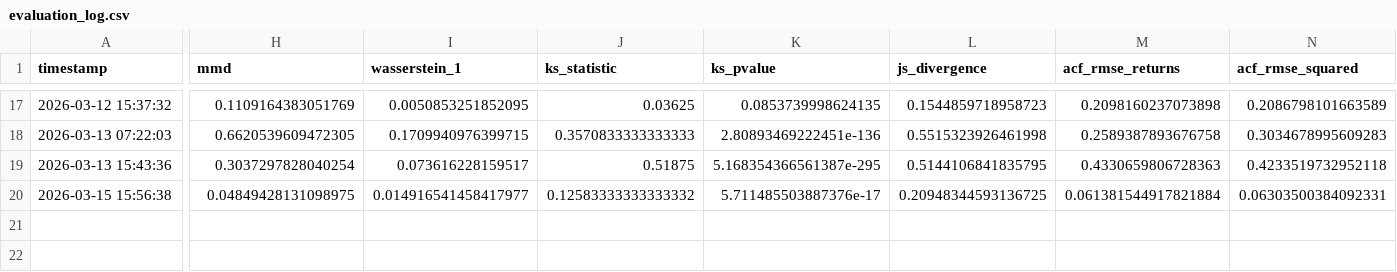
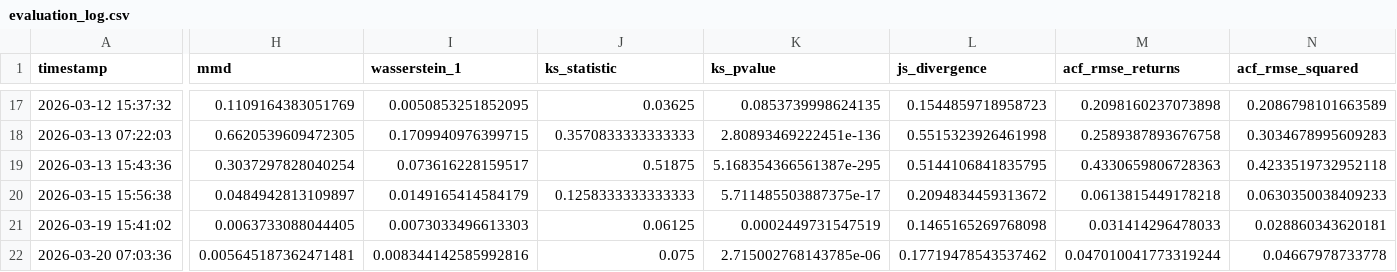
Before and after one commit to docdude/syntethic-financial-data, a CSV file: data/evaluation_log.csv, drawn as a sheet; only a part is shown, gaps mark what is left out; rows hold the shown columns only; the diff covers the shown part only; the diff names each change by its address in the sheet, - before the commit and + after, or states it on an @@ line.

```diff
--- a/data/evaluation_log.csv
+++ b/data/evaluation_log.csv
-H20 (mmd): 0.04849428131098975
+H20 (mmd): 0.0484942813109897
-I20 (wasserstein_1): 0.014916541458417977
+I20 (wasserstein_1): 0.0149165414584179
-J20 (ks_statistic): 0.12583333333333332
+J20 (ks_statistic): 0.1258333333333333
-K20 (ks_pvalue): 5.711485503887376e-17
+K20 (ks_pvalue): 5.711485503887375e-17
-L20 (js_divergence): 0.20948344593136725
+L20 (js_divergence): 0.2094834459313672
-M20 (acf_rmse_returns): 0.061381544917821884
+M20 (acf_rmse_returns): 0.0613815449178218
-N20 (acf_rmse_squared): 0.06303500384092331
+N20 (acf_rmse_squared): 0.0630350038409233
+row 21: 2026-03-19 15:41:02 | 0.0063733088044405 | 0.0073033496613303 | 0.06125 | 0.0002449731547519 | 0.1465165269768098 | 0.031414296478033 | 0.028860343620181
+row 22: 2026-03-20 07:03:36 | 0.005645187362471481 | 0.008344142585992816 | 0.075 | 2.715002768143785e-06 | 0.17719478543537462 | 0.047010041773319244 | 0.04667978733778
```
Also changed, not shown: 18 edited cells elsewhere in this file, 3 other files.
